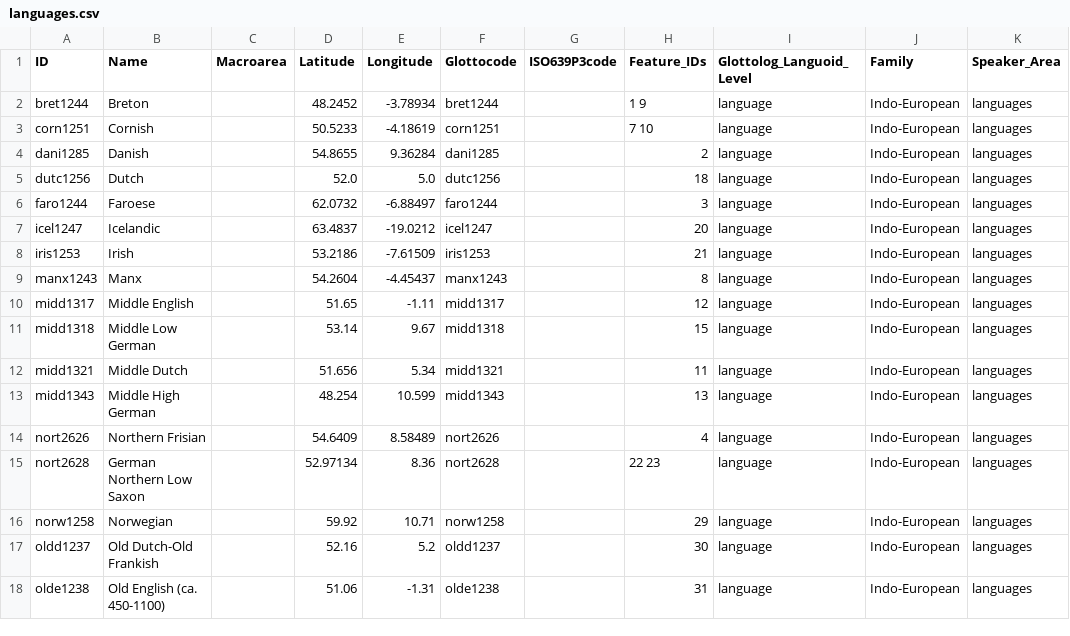
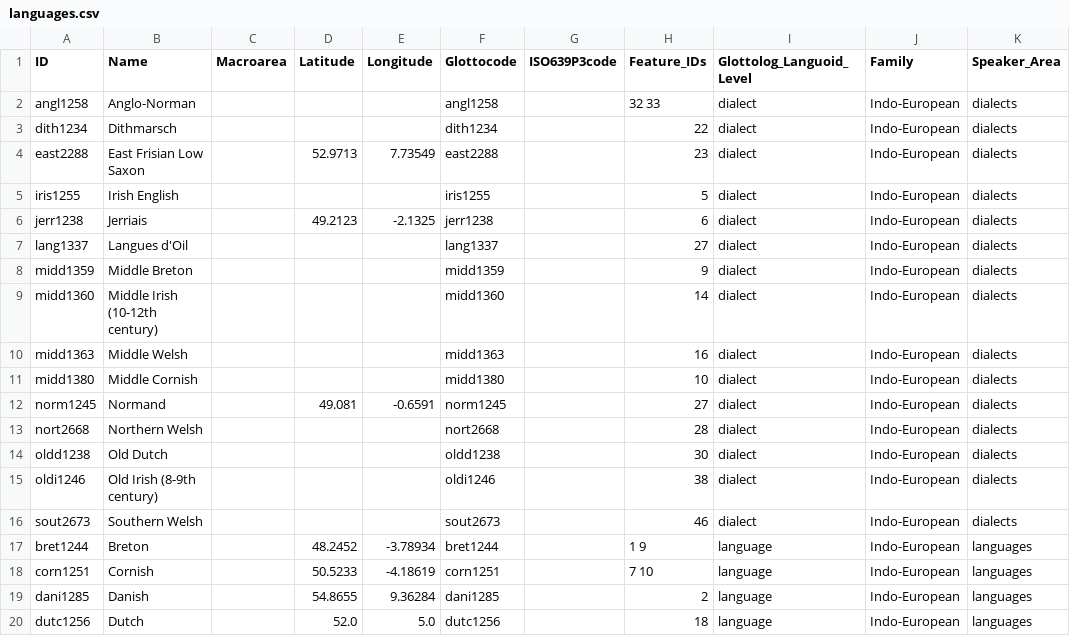
Before and after one commit to Glottography/dedio2019britain, a CSV file: cldf/languages.csv, drawn as a sheet; only a part is shown; the shorter side is filled out with more unchanged rows.

```diff
--- a/cldf/languages.csv
+++ b/cldf/languages.csv
@@ -1,2 +1,17 @@
 ID,Name,Macroarea,Latitude,Longitude,Glottocode,ISO639P3code,Feature_IDs,Glottolog_Languoid_Level,Family,Speaker_Area
+angl1258,Anglo-Norman,,,,angl1258,,32 33,dialect,Indo-European,dialects
+dith1234,Dithmarsch,,,,dith1234,,22,dialect,Indo-European,dialects
+east2288,East Frisian Low Saxon,,52.9713,7.73549,east2288,,23,dialect,Indo-European,dialects
+iris1255,Irish English,,,,iris1255,,5,dialect,Indo-European,dialects
+jerr1238,Jerriais,,49.2123,-2.1325,jerr1238,,6,dialect,Indo-European,dialects
+lang1337,Langues d'Oil,,,,lang1337,,27,dialect,Indo-European,dialects
+midd1359,Middle Breton,,,,midd1359,,9,dialect,Indo-European,dialects
+midd1360,Middle Irish (10-12th century),,,,midd1360,,14,dialect,Indo-European,dialects
+midd1363,Middle Welsh,,,,midd1363,,16,dialect,Indo-European,dialects
+midd1380,Middle Cornish,,,,midd1380,,10,dialect,Indo-European,dialects
+norm1245,Normand,,49.081,-0.6591,norm1245,,27,dialect,Indo-European,dialects
+nort2668,Northern Welsh,,,,nort2668,,28,dialect,Indo-European,dialects
+oldd1238,Old Dutch,,,,oldd1238,,30,dialect,Indo-European,dialects
+oldi1246,Old Irish (8-9th century),,,,oldi1246,,38,dialect,Indo-European,dialects
+sout2673,Southern Welsh,,,,sout2673,,46,dialect,Indo-European,dialects
 bret1244,Breton,,48.2452,-3.78934,bret1244,,1 9,language,Indo-European,languages
```
Also changed, not shown: 4 other files.
